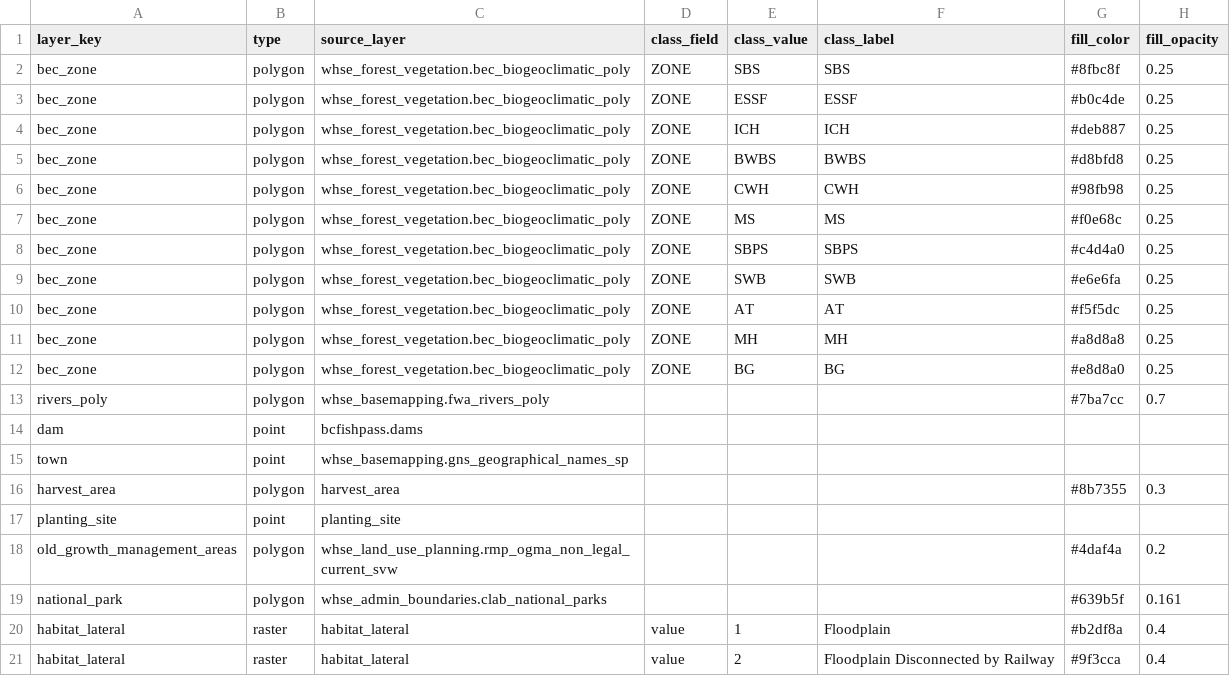
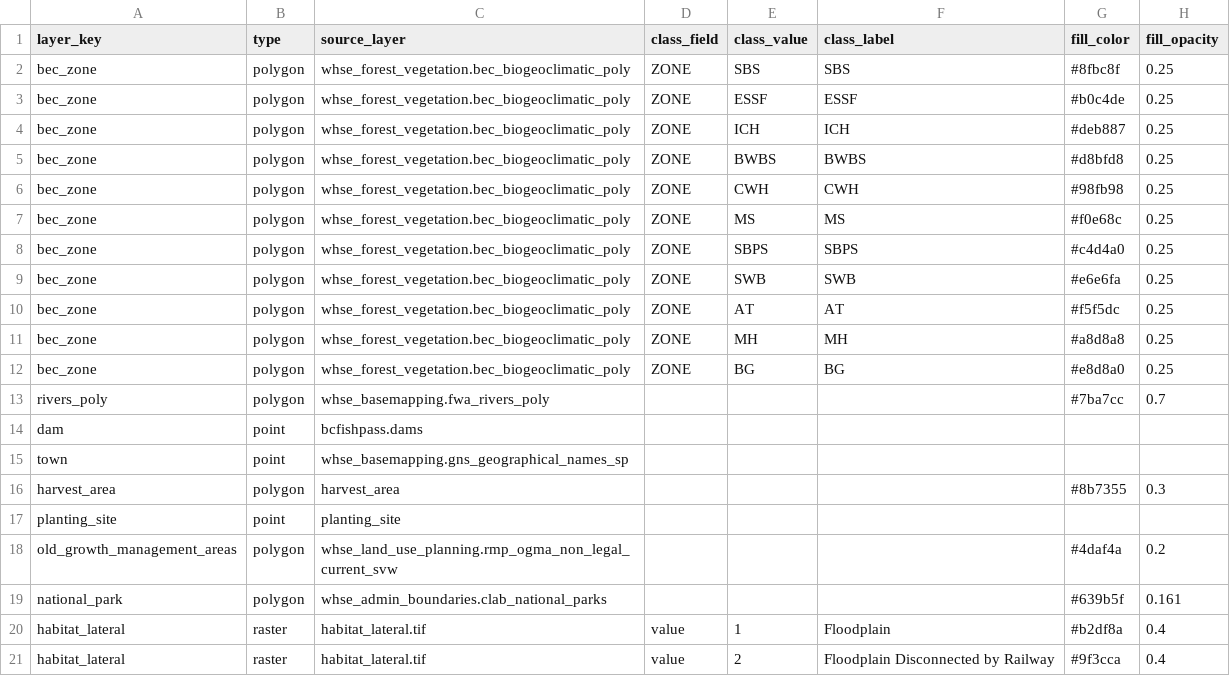
Before and after one commit to NewGraphEnvironment/gq, a CSV file: inst/registry/reg_custom.csv, drawn as a sheet; only a part is shown; the diff names each change by its address in the sheet, - before the commit and + after, or states it on an @@ line.

```diff
--- a/inst/registry/reg_custom.csv
+++ b/inst/registry/reg_custom.csv
-C20:C21 (source_layer): habitat_lateral
+C20:C21 (source_layer): habitat_lateral.tif
```
Also changed, not shown: inst/registry/groups.csv, 6 other files.
